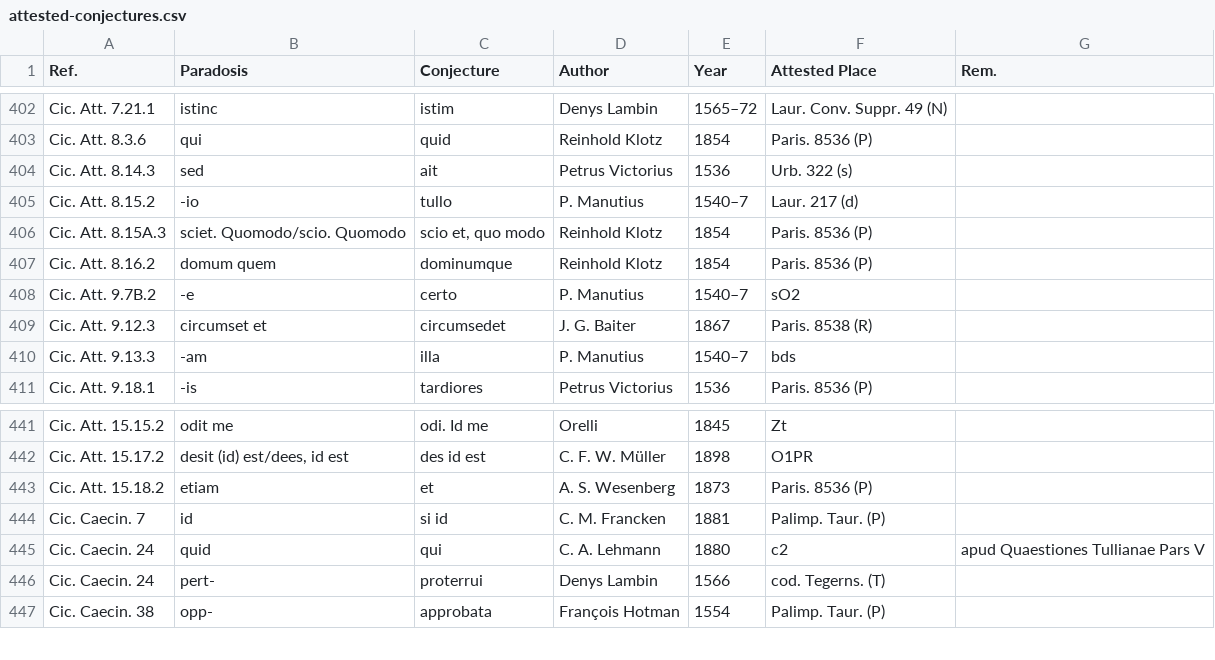
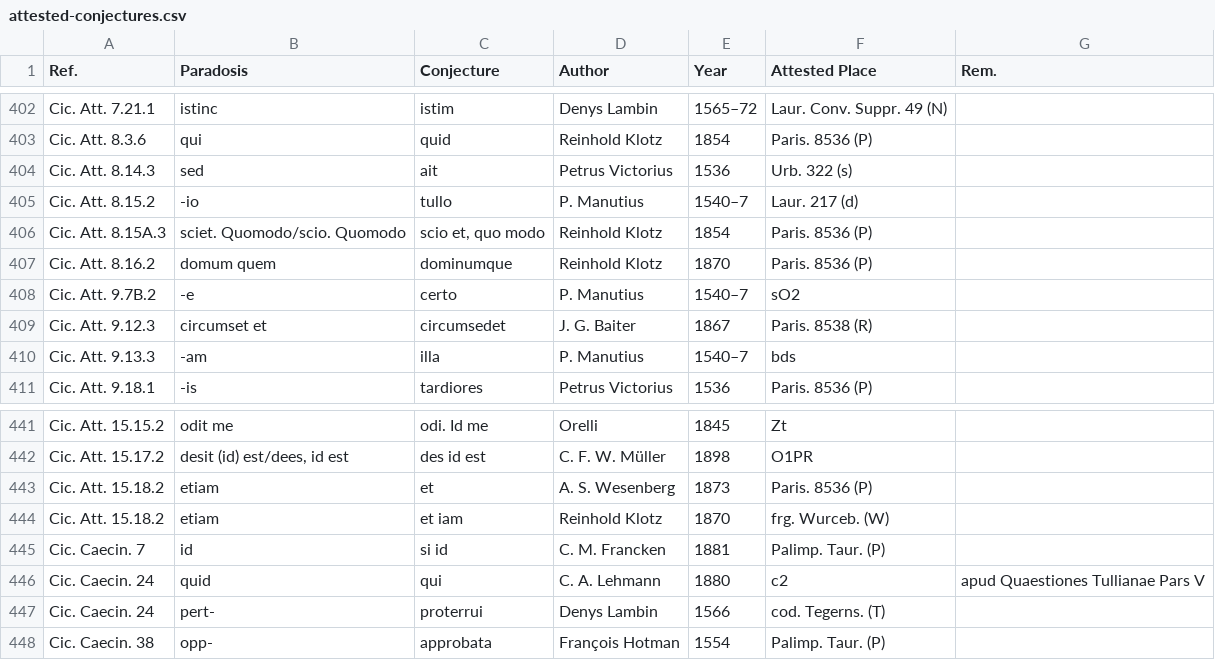
Before and after one commit to tkb-github/attested-conjectures, a CSV file: attested-conjectures.csv, drawn as a sheet; only a part is shown, gaps mark what is left out.

Commit message:
Update attested-conjectures.csv

```diff
--- a/attested-conjectures.csv
+++ b/attested-conjectures.csv
@@ -406,3 +406,3 @@ Cic. Att. 8.15.2,-io,tullo,P. Manutius,1540–7,Laur. 217 (d),
 Cic. Att. 8.15A.3,sciet. Quomodo/scio. Quomodo,"scio et, quo modo",Reinhold Klotz,1854,Paris. 8536 (P),
-Cic. Att. 8.16.2,domum quem,dominumque,Reinhold Klotz,1854,Paris. 8536 (P),
+Cic. Att. 8.16.2,domum quem,dominumque,Reinhold Klotz,1870,Paris. 8536 (P),
 Cic. Att. 9.7B.2,-e,certo,P. Manutius,1540–7,sO2,
@@ -443,2 +443,3 @@ Cic. Att. 15.17.2,"desit (id) est/dees, id est",des id est,C. F. W. Müller,1898
 Cic. Att. 15.18.2,etiam,et,A. S. Wesenberg,1873,Paris. 8536 (P),
+Cic. Att. 15.18.2,etiam,et iam,Reinhold Klotz,1870,frg. Wurceb. (W),
 Cic. Caecin. 7,id,si id,C. M. Francken,1881,Palimp. Taur. (P),
```
